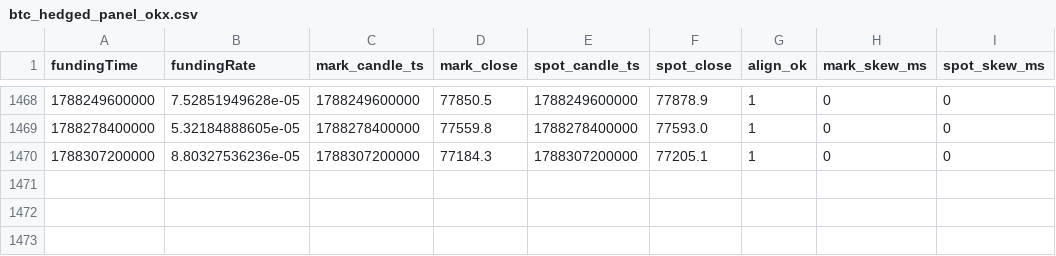
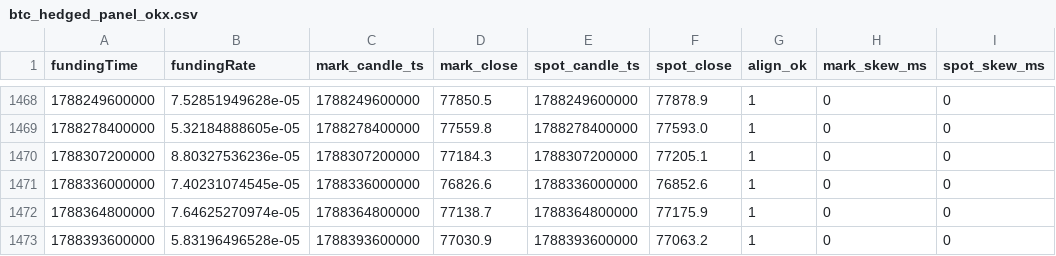
Before and after one commit to codebymv/RLBotPM, a CSV file: research/datasets/H-PERP-003/btc_hedged_panel_okx.csv, drawn as a sheet; only a part is shown, gaps mark what is left out; the diff names each change by its address in the sheet, - before the commit and + after, or states it on an @@ line.

```diff
--- a/research/datasets/H-PERP-003/btc_hedged_panel_okx.csv
+++ b/research/datasets/H-PERP-003/btc_hedged_panel_okx.csv
+row 1471: 1788336000000 | 7.40231074545e-05 | 1788336000000 | 76826.6 | 1788336000000 | 76852.6 | 1 | 0 | 0
+row 1472: 1788364800000 | 7.64625270974e-05 | 1788364800000 | 77138.7 | 1788364800000 | 77175.9 | 1 | 0 | 0
+row 1473: 1788393600000 | 5.83196496528e-05 | 1788393600000 | 77030.9 | 1788393600000 | 77063.2 | 1 | 0 | 0
```
Also changed, not shown: 1 other file.
